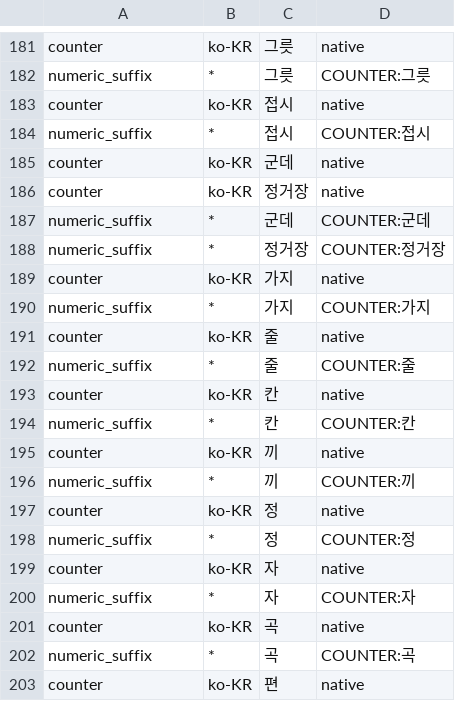
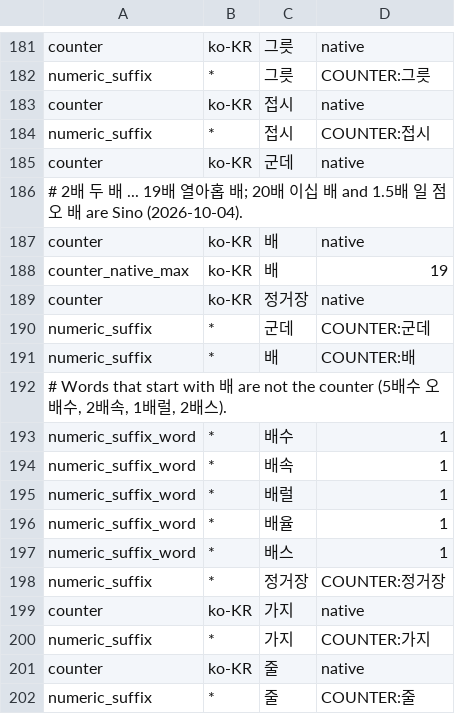
Before and after one commit to hunydev/tts-text-frontend, a TSV file: resources/languages/ko-KR/rules/numeric.tsv, drawn as a sheet; only a part is shown, gaps mark what is left out; the shorter side is filled out with more unchanged rows.

```diff
--- a/resources/languages/ko-KR/rules/numeric.tsv
+++ b/resources/languages/ko-KR/rules/numeric.tsv
@@ -185,4 +185,14 @@ numeric_suffix	*	접시	COUNTER:접시
 counter	ko-KR	군데	native
+# 2배 두 배 ... 19배 열아홉 배; 20배 이십 배 and 1.5배 일 점 오 배 are Sino (2026-10-04).
+counter	ko-KR	배	native
+counter_native_max	ko-KR	배	19
 counter	ko-KR	정거장	native
 numeric_suffix	*	군데	COUNTER:군데
+numeric_suffix	*	배	COUNTER:배
+# Words that start with 배 are not the counter (5배수 오배수, 2배속, 1배럴, 2배스).
+numeric_suffix_word	*	배수	1
+numeric_suffix_word	*	배속	1
+numeric_suffix_word	*	배럴	1
+numeric_suffix_word	*	배율	1
+numeric_suffix_word	*	배스	1
 numeric_suffix	*	정거장	COUNTER:정거장
```
Also changed, not shown: 13 other files.
